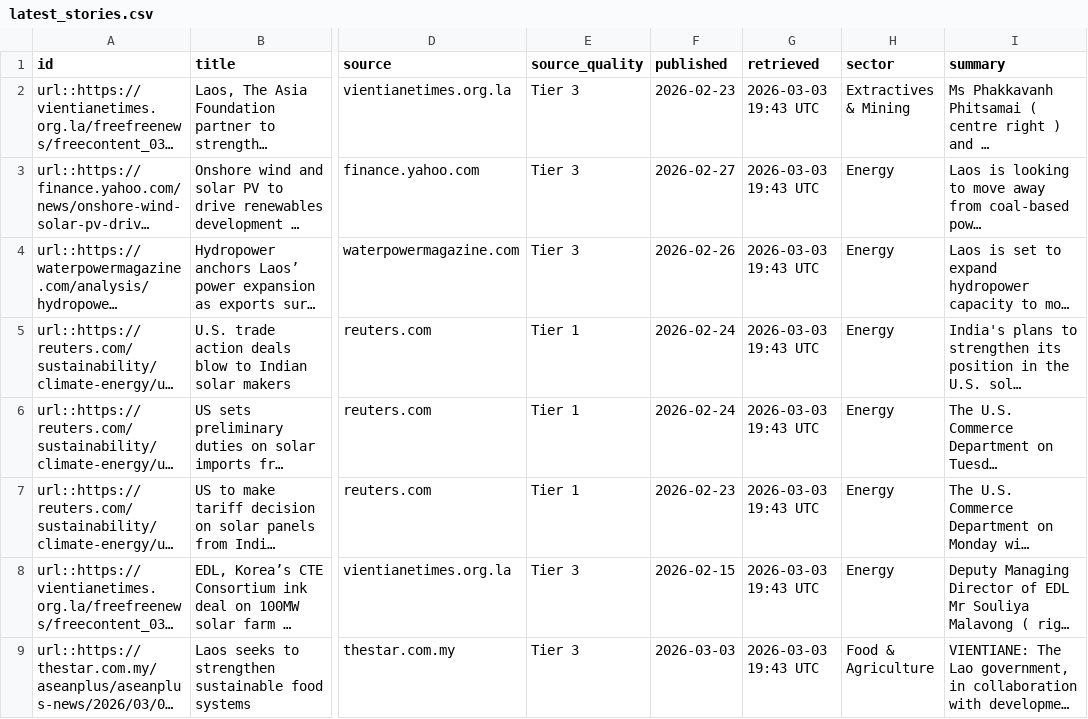
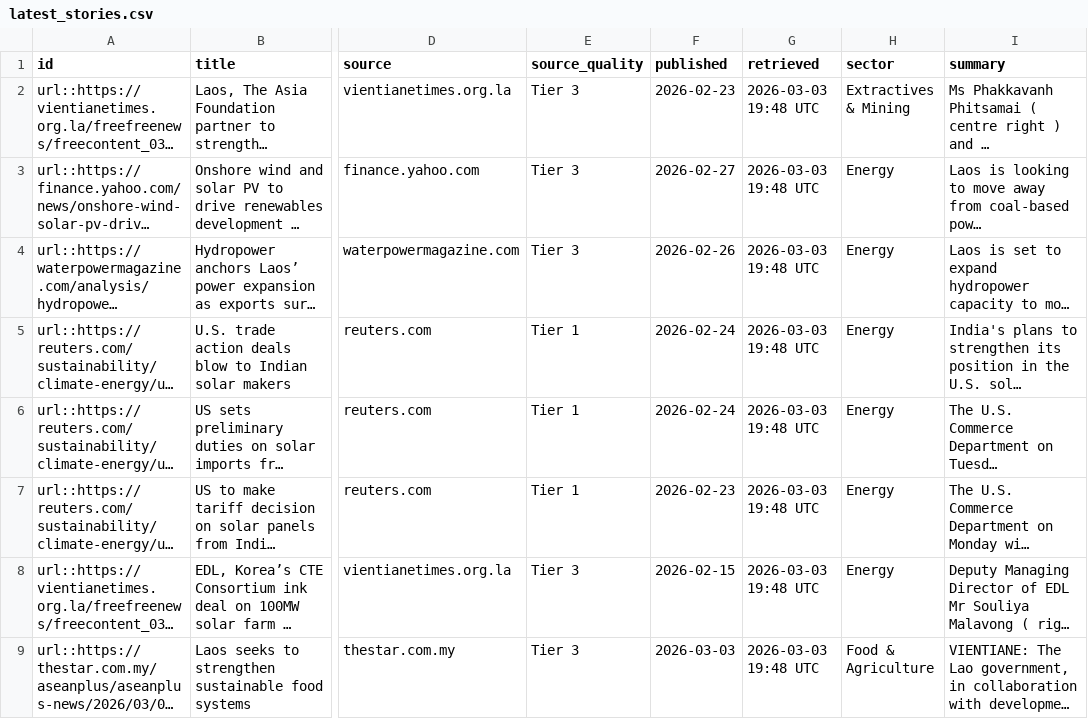
Before and after one commit to marketedgeglobal/LaosNews, a CSV file: data/latest_stories.csv, drawn as a sheet; only a part is shown, gaps mark what is left out; long unchanged cells end in …; the diff covers the shown part only; the diff names each change by its address in the sheet, - before the commit and + after, or states it on an @@ line.

```diff
--- a/data/latest_stories.csv
+++ b/data/latest_stories.csv
-G2:G9 (retrieved): 2026-03-03 19:43 UTC
+G2:G9 (retrieved): 2026-03-03 19:48 UTC
```
Also changed, not shown: 2 added rows and 5 edited cells elsewhere in this file, 14 other files.
